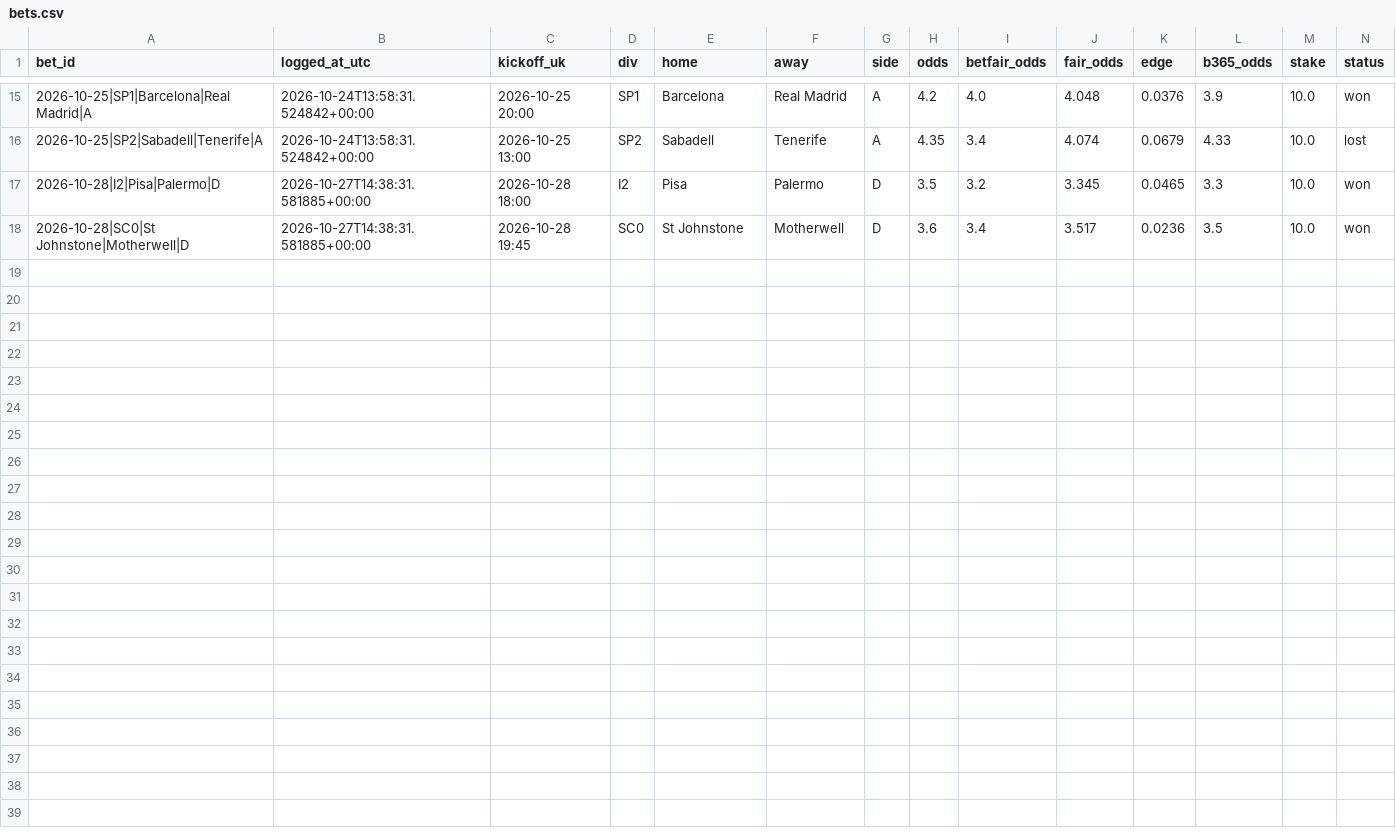
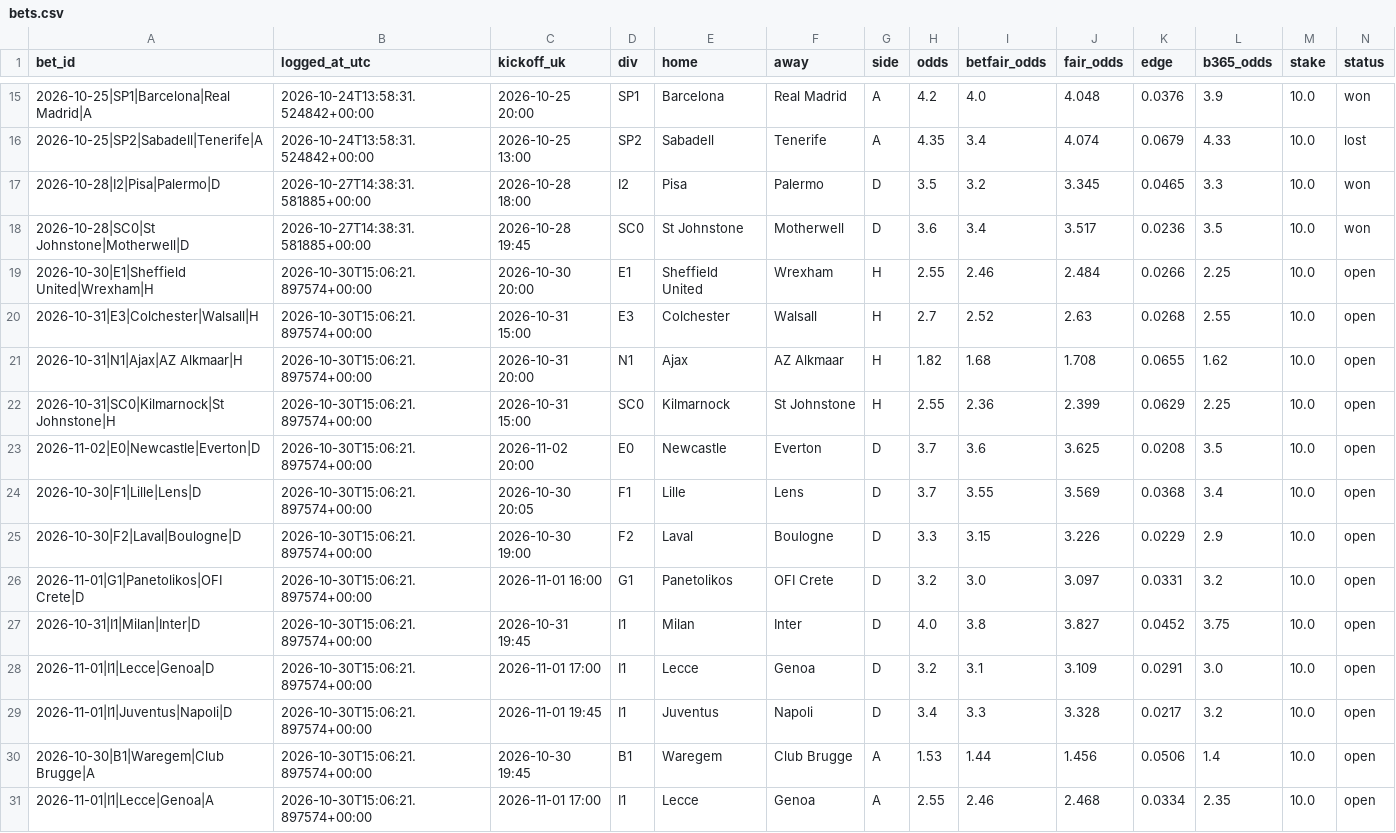
Before and after one commit to ryofencellc-collab/CLAUDE, a CSV file: paper/bets.csv, drawn as a sheet; only a part is shown, gaps mark what is left out; rows hold the shown columns only; the diff names each change by its address in the sheet, - before the commit and + after, or states it on an @@ line.

```diff
--- a/paper/bets.csv
+++ b/paper/bets.csv
+row 19: 2026-10-30|E1|Sheffield United|Wrexham|H | 2026-10-30T15:06:21.897574+00:00 | 2026-10-30 20:00 | E1 | Sheffield United | Wrexham | H | 2.55 | 2.46 | 2.484 | 0.0266 | 2.25 | 10.0 | open
+row 20: 2026-10-31|E3|Colchester|Walsall|H | 2026-10-30T15:06:21.897574+00:00 | 2026-10-31 15:00 | E3 | Colchester | Walsall | H | 2.7 | 2.52 | 2.63 | 0.0268 | 2.55 | 10.0 | open
+row 21: 2026-10-31|N1|Ajax|AZ Alkmaar|H | 2026-10-30T15:06:21.897574+00:00 | 2026-10-31 20:00 | N1 | Ajax | AZ Alkmaar | H | 1.82 | 1.68 | 1.708 | 0.0655 | 1.62 | 10.0 | open
+row 22: 2026-10-31|SC0|Kilmarnock|St Johnstone|H | 2026-10-30T15:06:21.897574+00:00 | 2026-10-31 15:00 | SC0 | Kilmarnock | St Johnstone | H | 2.55 | 2.36 | 2.399 | 0.0629 | 2.25 | 10.0 | open
+row 23: 2026-11-02|E0|Newcastle|Everton|D | 2026-10-30T15:06:21.897574+00:00 | 2026-11-02 20:00 | E0 | Newcastle | Everton | D | 3.7 | 3.6 | 3.625 | 0.0208 | 3.5 | 10.0 | open
+row 24: 2026-10-30|F1|Lille|Lens|D | 2026-10-30T15:06:21.897574+00:00 | 2026-10-30 20:05 | F1 | Lille | Lens | D | 3.7 | 3.55 | 3.569 | 0.0368 | 3.4 | 10.0 | open
+row 25: 2026-10-30|F2|Laval|Boulogne|D | 2026-10-30T15:06:21.897574+00:00 | 2026-10-30 19:00 | F2 | Laval | Boulogne | D | 3.3 | 3.15 | 3.226 | 0.0229 | 2.9 | 10.0 | open
+row 26: 2026-11-01|G1|Panetolikos|OFI Crete|D | 2026-10-30T15:06:21.897574+00:00 | 2026-11-01 16:00 | G1 | Panetolikos | OFI Crete | D | 3.2 | 3.0 | 3.097 | 0.0331 | 3.2 | 10.0 | open
+row 27: 2026-10-31|I1|Milan|Inter|D | 2026-10-30T15:06:21.897574+00:00 | 2026-10-31 19:45 | I1 | Milan | Inter | D | 4.0 | 3.8 | 3.827 | 0.0452 | 3.75 | 10.0 | open
+row 28: 2026-11-01|I1|Lecce|Genoa|D | 2026-10-30T15:06:21.897574+00:00 | 2026-11-01 17:00 | I1 | Lecce | Genoa | D | 3.2 | 3.1 | 3.109 | 0.0291 | 3.0 | 10.0 | open
+row 29: 2026-11-01|I1|Juventus|Napoli|D | 2026-10-30T15:06:21.897574+00:00 | 2026-11-01 19:45 | I1 | Juventus | Napoli | D | 3.4 | 3.3 | 3.328 | 0.0217 | 3.2 | 10.0 | open
+row 30: 2026-10-30|B1|Waregem|Club Brugge|A | 2026-10-30T15:06:21.897574+00:00 | 2026-10-30 19:45 | B1 | Waregem | Club Brugge | A | 1.53 | 1.44 | 1.456 | 0.0506 | 1.4 | 10.0 | open
+row 31: 2026-11-01|I1|Lecce|Genoa|A | 2026-10-30T15:06:21.897574+00:00 | 2026-11-01 17:00 | I1 | Lecce | Genoa | A | 2.55 | 2.46 | 2.468 | 0.0334 | 2.35 | 10.0 | open
```
Also changed, not shown: 1 other file.
